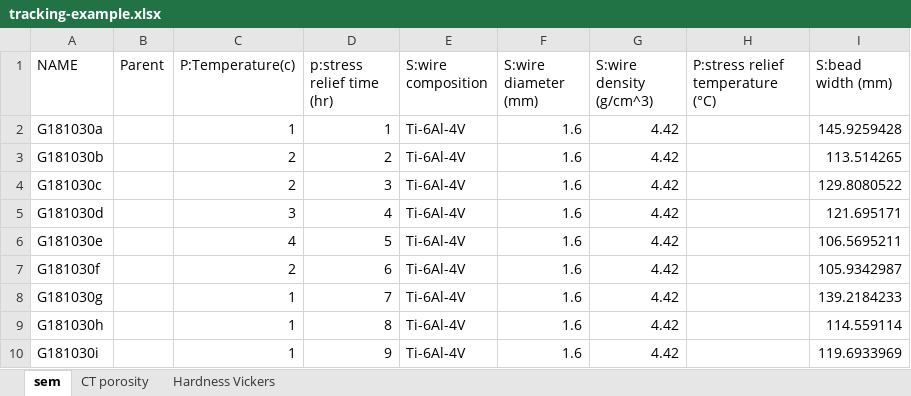
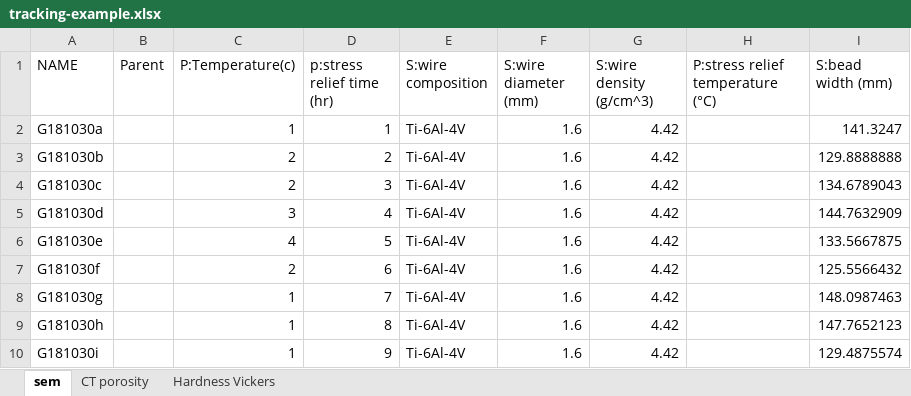
Before and after one commit to materials-commons/mcetl, an Excel workbook: test_data/tracking-example.xlsx, sheet sem, drawn as a sheet; values as stored, in another font and other column widths than the file's, no borders; the diff names each change by its address in the sheet, - before the commit and + after, or states it on an @@ line.

```diff
--- a/test_data/tracking-example.xlsx (sheet sem)
+++ b/test_data/tracking-example.xlsx (sheet sem)
-I2 (S:bead width (mm)): 145.9259428
+I2 (S:bead width (mm)): 141.3247
-I3 (S:bead width (mm)): 113.514265
+I3 (S:bead width (mm)): 129.8888888
-I4 (S:bead width (mm)): 129.8080522
+I4 (S:bead width (mm)): 134.6789043
-I5 (S:bead width (mm)): 121.695171
+I5 (S:bead width (mm)): 144.7632909
-I6 (S:bead width (mm)): 106.5695211
+I6 (S:bead width (mm)): 133.5667875
-I7 (S:bead width (mm)): 105.9342987
+I7 (S:bead width (mm)): 125.5566432
-I8 (S:bead width (mm)): 139.2184233
+I8 (S:bead width (mm)): 148.0987463
-I9 (S:bead width (mm)): 114.559114
+I9 (S:bead width (mm)): 147.7652123
-I10 (S:bead width (mm)): 119.6933969
+I10 (S:bead width (mm)): 129.4875574
```
Also changed, not shown: 4 other files.
